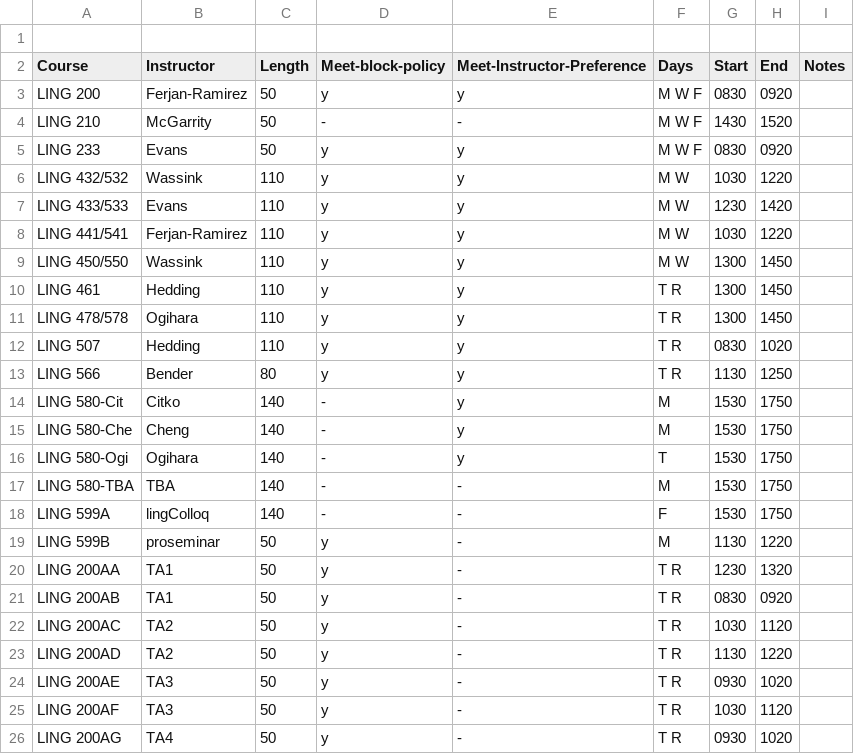
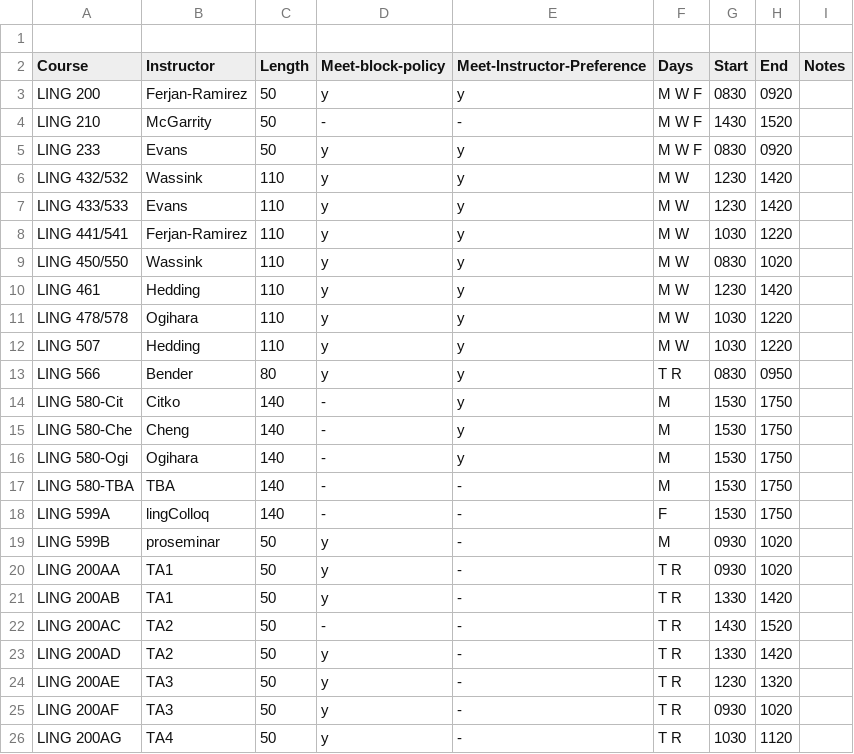
Before and after one commit to YianWang0114/Course-Scheduling-System, a CSV file: workspace/output/schedule-nonEx.csv, drawn as a sheet; only a part is shown; the diff covers the shown part only.

```diff
--- a/workspace/output/schedule-nonEx.csv
+++ b/workspace/output/schedule-nonEx.csv
@@ -5,22 +5,22 @@ LING 210,McGarrity,50,-,-,M W F,1430,1520,,
 LING 233,Evans,50,y,y,M W F,0830,0920,,
-LING 432/532,Wassink,110,y,y,M W,1030,1220,,
+LING 432/532,Wassink,110,y,y,M W,1230,1420,,
 LING 433/533,Evans,110,y,y,M W,1230,1420,,
 LING 441/541,Ferjan-Ramirez,110,y,y,M W,1030,1220,,
-LING 450/550,Wassink,110,y,y,M W,1300,1450,,
-LING 461,Hedding,110,y,y,T R,1300,1450,,
-LING 478/578,Ogihara,110,y,y,T R,1300,1450,,
-LING 507,Hedding,110,y,y,T R,0830,1020,,
-LING 566,Bender,80,y,y,T R,1130,1250,,
+LING 450/550,Wassink,110,y,y,M W,0830,1020,,
+LING 461,Hedding,110,y,y,M W,1230,1420,,
+LING 478/578,Ogihara,110,y,y,M W,1030,1220,,
+LING 507,Hedding,110,y,y,M W,1030,1220,,
+LING 566,Bender,80,y,y,T R,0830,0950,,
 LING 580-Cit,Citko,140,-,y,M,1530,1750,,
 LING 580-Che,Cheng,140,-,y,M,1530,1750,,
-LING 580-Ogi,Ogihara,140,-,y,T,1530,1750,,
+LING 580-Ogi,Ogihara,140,-,y,M,1530,1750,,
 LING 580-TBA,TBA,140,-,-,M,1530,1750,,
 LING 599A,lingColloq,140,-,-,F,1530,1750,,
-LING 599B,proseminar,50,y,-,M,1130,1220,,
-LING 200AA,TA1,50,y,-,T R,1230,1320,,
-LING 200AB,TA1,50,y,-,T R,0830,0920,,
-LING 200AC,TA2,50,y,-,T R,1030,1120,,
-LING 200AD,TA2,50,y,-,T R,1130,1220,,
-LING 200AE,TA3,50,y,-,T R,0930,1020,,
-LING 200AF,TA3,50,y,-,T R,1030,1120,,
-LING 200AG,TA4,50,y,-,T R,0930,1020,,
+LING 599B,proseminar,50,y,-,M,0930,1020,,
+LING 200AA,TA1,50,y,-,T R,0930,1020,,
+LING 200AB,TA1,50,y,-,T R,1330,1420,,
+LING 200AC,TA2,50,-,-,T R,1430,1520,,
+LING 200AD,TA2,50,y,-,T R,1330,1420,,
+LING 200AE,TA3,50,y,-,T R,1230,1320,,
+LING 200AF,TA3,50,y,-,T R,0930,1020,,
+LING 200AG,TA4,50,y,-,T R,1030,1120,,
```
Also changed, not shown: 17 edited cells elsewhere in this file, workspace/output/schedule.csv, 18 other files.
